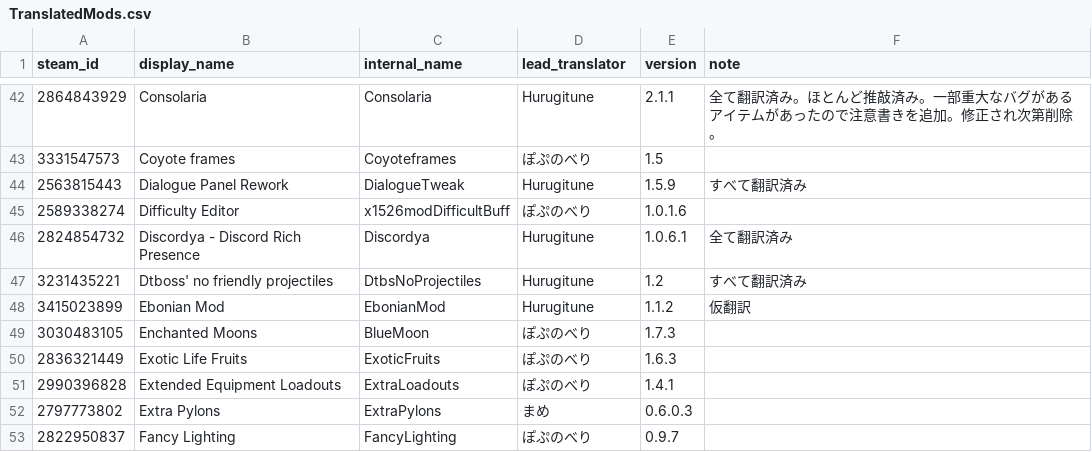
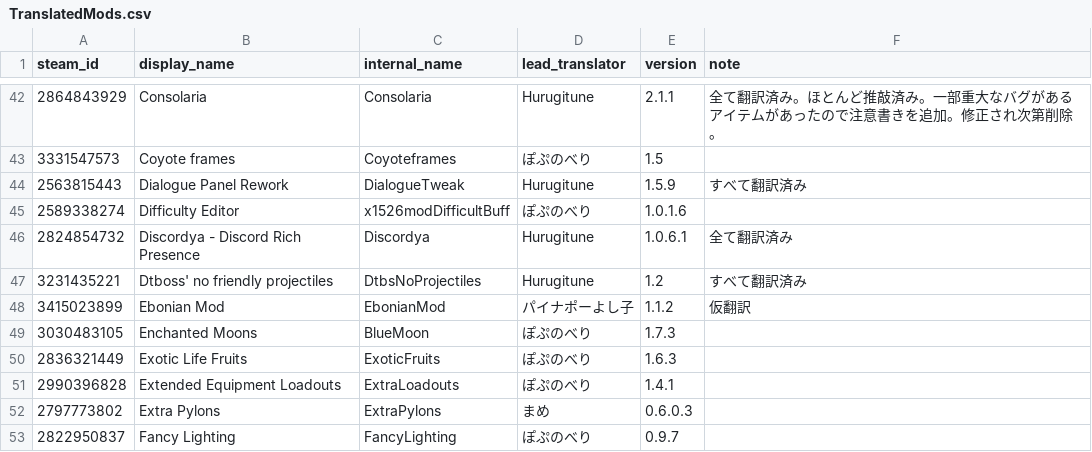
Before and after one commit to raikiri77/TMLHonyaku, a CSV file: TranslatedMods.csv, drawn as a sheet; only a part is shown, gaps mark what is left out.

Commit message:
誤表記

```diff
--- a/TranslatedMods.csv
+++ b/TranslatedMods.csv
@@ -47,3 +47,3 @@ steam_id,display_name,internal_name,lead_translator,version,note
 3231435221,Dtboss' no friendly projectiles,DtbsNoProjectiles,Hurugitune,1.2,すべて翻訳済み
-3415023899,Ebonian Mod,EbonianMod,Hurugitune,1.1.2,仮翻訳
+3415023899,Ebonian Mod,EbonianMod,パイナポーよし子,1.1.2,仮翻訳
 3030483105,Enchanted Moons,BlueMoon,ぽぷのべり,1.7.3,
```
